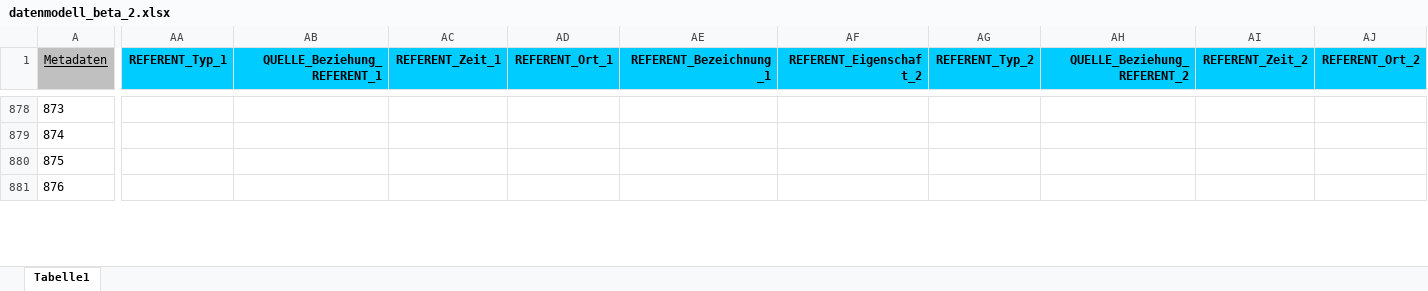
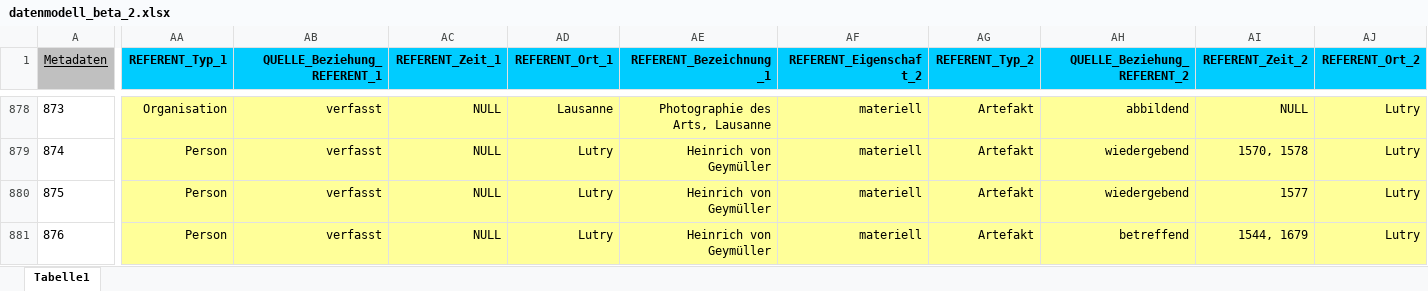
Before and after one commit to acady/geymueller, an Excel workbook: data/christoph/datenmodell_beta_2.xlsx, sheet Tabelle1, drawn as a sheet; only a part is shown, gaps mark what is left out; values as stored, in another font and other column widths than the file's, no borders; the diff covers the shown part only; the diff names each change by its address in the sheet, - before the commit and + after, or states it on an @@ line.

```diff
--- a/data/christoph/datenmodell_beta_2.xlsx (sheet Tabelle1)
+++ b/data/christoph/datenmodell_beta_2.xlsx (sheet Tabelle1)
-AA878 (REFERENT_Typ_1): (empty)
+AA878 (REFERENT_Typ_1): Organisation
-AA878:AJ881 fill: none
+AA878:AJ881 fill: #FFFF99
-AB878:AB881 (QUELLE_Beziehung_REFERENT_1): (empty)
+AB878:AB881 (QUELLE_Beziehung_REFERENT_1): verfasst
-AC878:AC881 (REFERENT_Zeit_1): (empty)
+AC878:AC881 (REFERENT_Zeit_1): NULL
-AD878 (REFERENT_Ort_1): (empty)
+AD878 (REFERENT_Ort_1): Lausanne
-AE878 (REFERENT_Bezeichnung_1): (empty)
+AE878 (REFERENT_Bezeichnung_1): Photographie des Arts, Lausanne
-AF878:AF881 (REFERENT_Eigenschaft_2): (empty)
+AF878:AF881 (REFERENT_Eigenschaft_2): materiell
-AG878:AG881 (REFERENT_Typ_2): (empty)
+AG878:AG881 (REFERENT_Typ_2): Artefakt
-AH878 (QUELLE_Beziehung_REFERENT_2): (empty)
+AH878 (QUELLE_Beziehung_REFERENT_2): abbildend
-AI878 (REFERENT_Zeit_2): (empty)
+AI878 (REFERENT_Zeit_2): NULL
-AJ878:AJ881 (REFERENT_Ort_2): (empty)
+AJ878:AJ881 (REFERENT_Ort_2): Lutry
-AA879:AA881 (REFERENT_Typ_1): (empty)
+AA879:AA881 (REFERENT_Typ_1): Person
-AD879:AD881 (REFERENT_Ort_1): (empty)
+AD879:AD881 (REFERENT_Ort_1): Lutry
-AE879:AE881 (REFERENT_Bezeichnung_1): (empty)
+AE879:AE881 (REFERENT_Bezeichnung_1): Heinrich von Geymüller
-AH879:AH880 (QUELLE_Beziehung_REFERENT_2): (empty)
+AH879:AH880 (QUELLE_Beziehung_REFERENT_2): wiedergebend
-AI879 (REFERENT_Zeit_2): (empty)
+AI879 (REFERENT_Zeit_2): 1570, 1578
-AI880 (REFERENT_Zeit_2): (empty)
+AI880 (REFERENT_Zeit_2): 1577
-AH881 (QUELLE_Beziehung_REFERENT_2): (empty)
+AH881 (QUELLE_Beziehung_REFERENT_2): betreffend
-AI881 (REFERENT_Zeit_2): (empty)
+AI881 (REFERENT_Zeit_2): 1544, 1679
```
Also changed, not shown: 37 added rows, 37 removed rows, 310 edited cells and cell formats elsewhere in this sheet, 4 other files.
